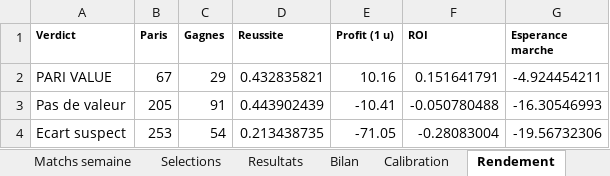
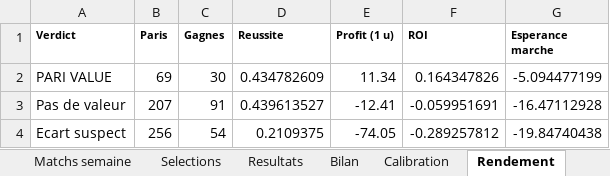
Before and after one commit to zoukeur971/analyse-foot, an Excel workbook: classeur/Analyse_football_paris_sportifs.xlsx, sheet Rendement, drawn as a sheet; values as stored, in another font and other column widths than the file's, no borders; the diff names each change by its address in the sheet, - before the commit and + after, or states it on an @@ line.

```diff
--- a/classeur/Analyse_football_paris_sportifs.xlsx (sheet Rendement)
+++ b/classeur/Analyse_football_paris_sportifs.xlsx (sheet Rendement)
-B2 (Paris): 67
+B2 (Paris): 69
-C2 (Gagnes): 29
+C2 (Gagnes): 30
-D2 (Reussite): 0.432835821
+D2 (Reussite): 0.434782609
-E2 (Profit (1 u)): 10.16
+E2 (Profit (1 u)): 11.34
-F2 (ROI): 0.151641791
+F2 (ROI): 0.164347826
-G2 (Esperance marche): -4.924454211
+G2 (Esperance marche): -5.094477199
-B3 (Paris): 205
+B3 (Paris): 207
-D3 (Reussite): 0.443902439
+D3 (Reussite): 0.439613527
-E3 (Profit (1 u)): -10.41
+E3 (Profit (1 u)): -12.41
-F3 (ROI): -0.050780488
+F3 (ROI): -0.059951691
-G3 (Esperance marche): -16.30546993
+G3 (Esperance marche): -16.47112928
-B4 (Paris): 253
+B4 (Paris): 256
-D4 (Reussite): 0.213438735
+D4 (Reussite): 0.2109375
-E4 (Profit (1 u)): -71.05
+E4 (Profit (1 u)): -74.05
-F4 (ROI): -0.28083004
+F4 (ROI): -0.289257812
-G4 (Esperance marche): -19.56732306
+G4 (Esperance marche): -19.84740438
```
Also changed, not shown: sheet Matchs semaine, sheet Selections, sheet Resultats, sheet Par championnat, sheet Calibration, sheet Bilan, 2 more sheets, 6 other files.
